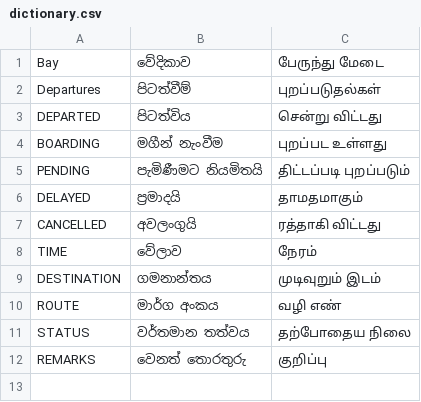
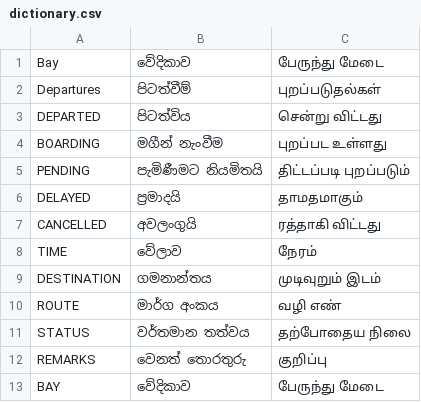
Before and after one commit to npsplk/npsp, a CSV file: src/main/resources/schedule-screen/dictionary.csv, drawn as a sheet; the diff names each change by its address in the sheet, - before the commit and + after, or states it on an @@ line.

Commit message:
schedule summary screen created

```diff
--- a/src/main/resources/schedule-screen/dictionary.csv
+++ b/src/main/resources/schedule-screen/dictionary.csv
+row 13: BAY | වේදිකාව | பேருந்து மேடை
```
Also changed, not shown: 5 other files.
